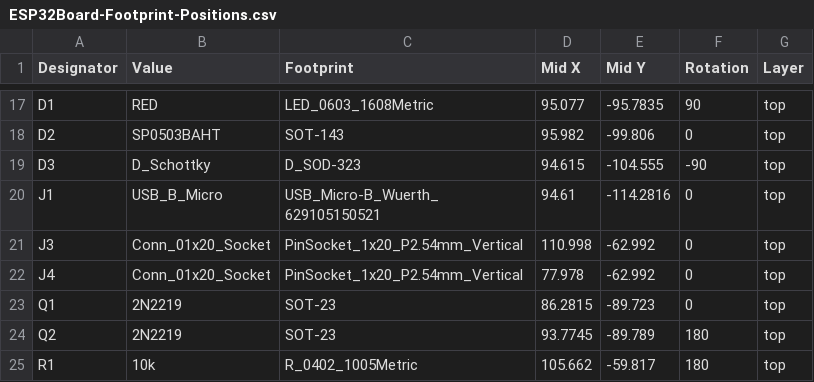
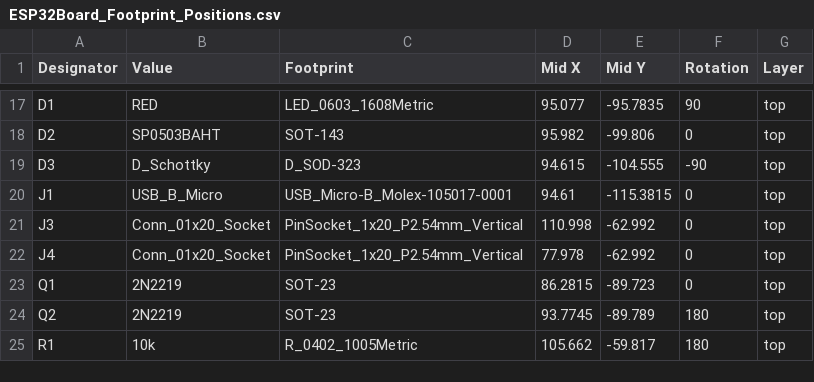
Before and after one commit to alexanderjgshort/ESP32Board, a CSV file: SoftProject/assembly/ESP32Board_Footprint_Positions.csv (was SoftProject/assembly/ESP32Board-Footprint-Positions.csv), drawn as a sheet; only a part is shown, gaps mark what is left out.

```diff
--- a/SoftProject/assembly/ESP32Board-Footprint-Positions.csv
+++ b/SoftProject/assembly/ESP32Board_Footprint_Positions.csv
@@ -19,3 +19,3 @@ D2,SP0503BAHT,SOT-143,95.982,-99.806,0,top
 D3,D_Schottky,D_SOD-323,94.615,-104.555,-90,top
-J1,USB_B_Micro,USB_Micro-B_Wuerth_629105150521,94.61,-114.2816,0,top
+J1,USB_B_Micro,USB_Micro-B_Molex-105017-0001,94.61,-115.3815,0,top
 J3,Conn_01x20_Socket,PinSocket_1x20_P2.54mm_Vertical,110.998,-62.992,0,top
```
Also changed, not shown: SoftProject/assembly/ESP32Board_BOM.csv, 32 other files.
